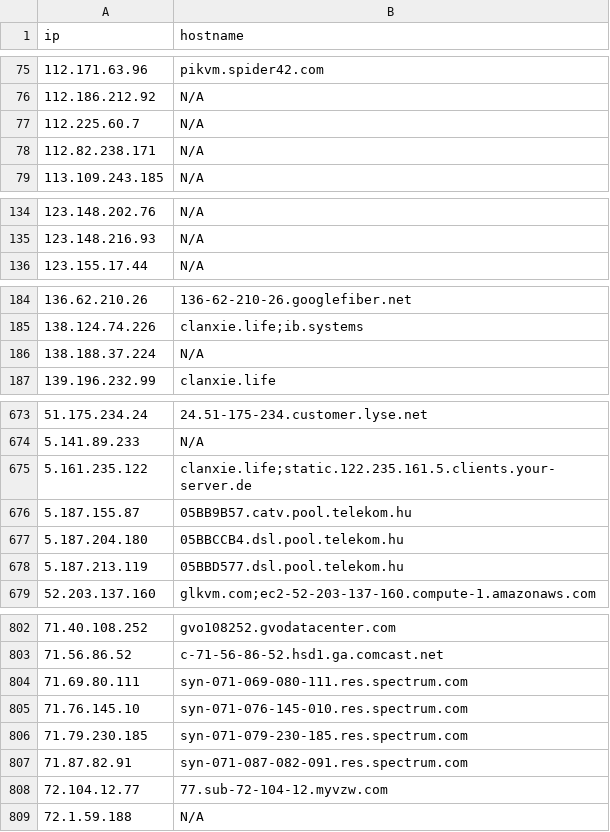
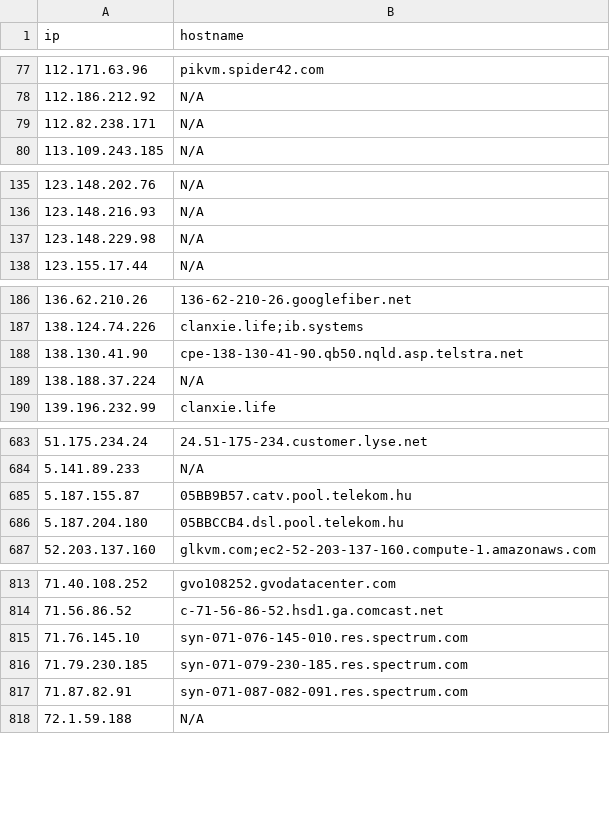
Before and after one commit to u5506878717-glitch/IP-KVM-IPs, a CSV file: kvm_iocs.csv, drawn as a sheet; only a part is shown, gaps mark what is left out; removed rows and columns are numbered as before the commit, all else as after; the diff covers the shown part only; the diff names each change by its address in the sheet, - before the commit and + after, or states it on an @@ line.

```diff
--- a/kvm_iocs.csv
+++ b/kvm_iocs.csv
-row 77: 112.225.60.7 | N/A
+row 137: 123.148.229.98 | N/A
+row 188: 138.130.41.90 | cpe-138-130-41-90.qb50.nqld.asp.telstra.net
-row 675: 5.161.235.122 | clanxie.life;static.122.235.161.5.clients.your-server.de
-row 678: 5.187.213.119 | 05BBD577.dsl.pool.telekom.hu
-row 804: 71.69.80.111 | syn-071-069-080-111.res.spectrum.com
-row 808: 72.104.12.77 | 77.sub-72-104-12.myvzw.com
```
Also changed, not shown: 23 added rows and 13 removed rows elsewhere in this file.
